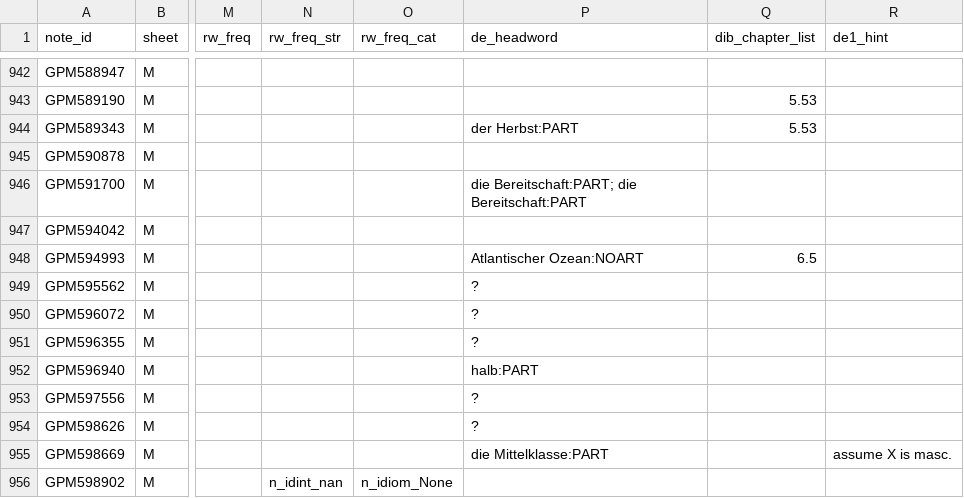
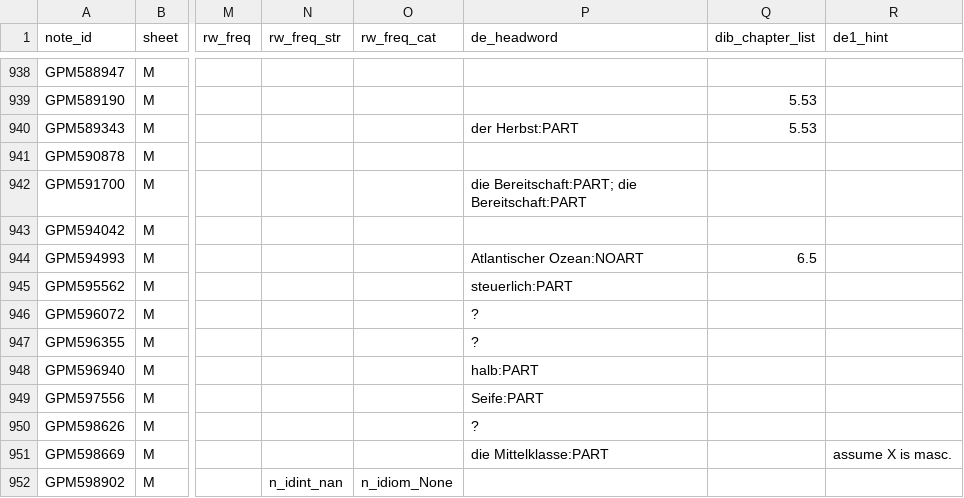
Before and after one commit to ghrgriner/advanced-german-phrases-etal, a TSV file: output/german_phrases_etal.tsv, drawn as a sheet; only a part is shown, gaps mark what is left out; addresses are those after the commit; the diff covers the shown part only; the diff names each change by its address in the sheet, - before the commit and + after, or states it on an @@ line.

Commit message:
3 new notes, 7 notes removed, ~10 notes changed

```diff
--- a/output/german_phrases_etal.tsv
+++ b/output/german_phrases_etal.tsv
-P945 (de_headword): ?
+P945 (de_headword): steuerlich:PART
-P949 (de_headword): ?
+P949 (de_headword): Seife:PART
```
Also changed, not shown: 3 added rows, 7 removed rows and 10 edited cells elsewhere in this file.
